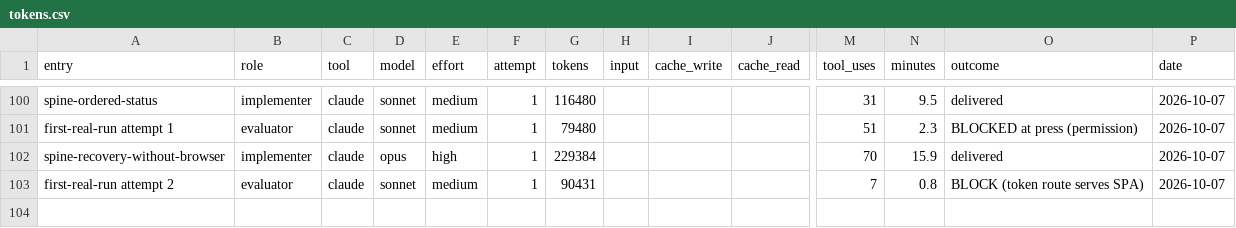
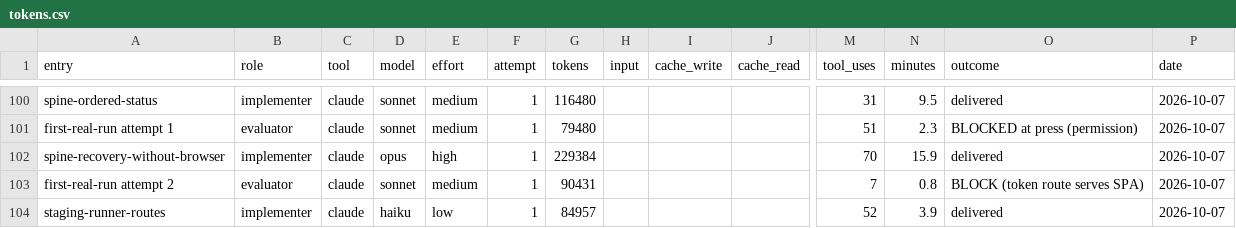
Before and after one commit to deluispablo/bower, a CSV file: harness/tokens.csv, drawn as a sheet; only a part is shown, gaps mark what is left out; rows hold the shown columns only; the diff names each change by its address in the sheet, - before the commit and + after, or states it on an @@ line.

```diff
--- a/harness/tokens.csv
+++ b/harness/tokens.csv
+row 104: staging-runner-routes | implementer | claude | haiku | low | 1 | 84957 |  |  |  | 52 | 3.9 | delivered | 2026-10-07
```
